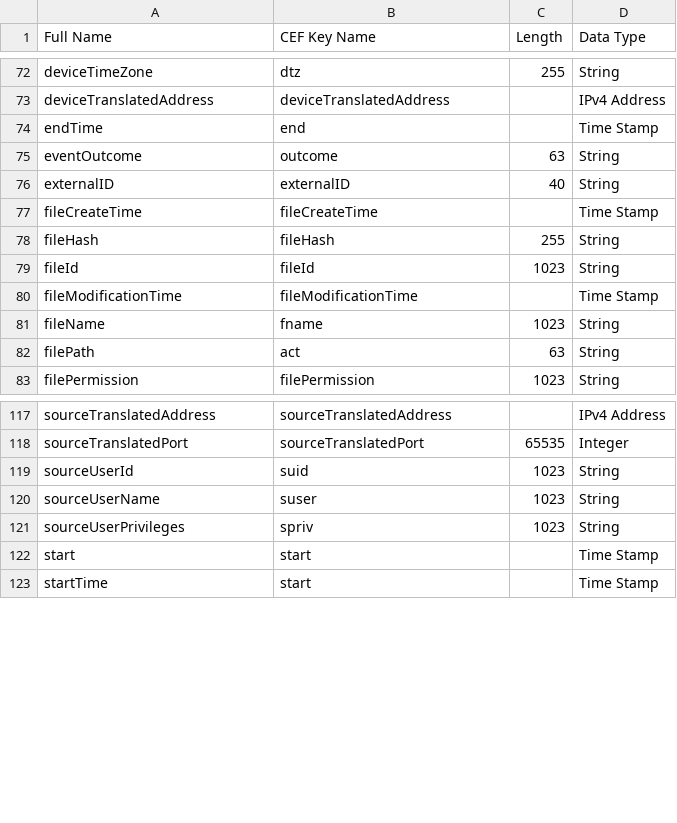
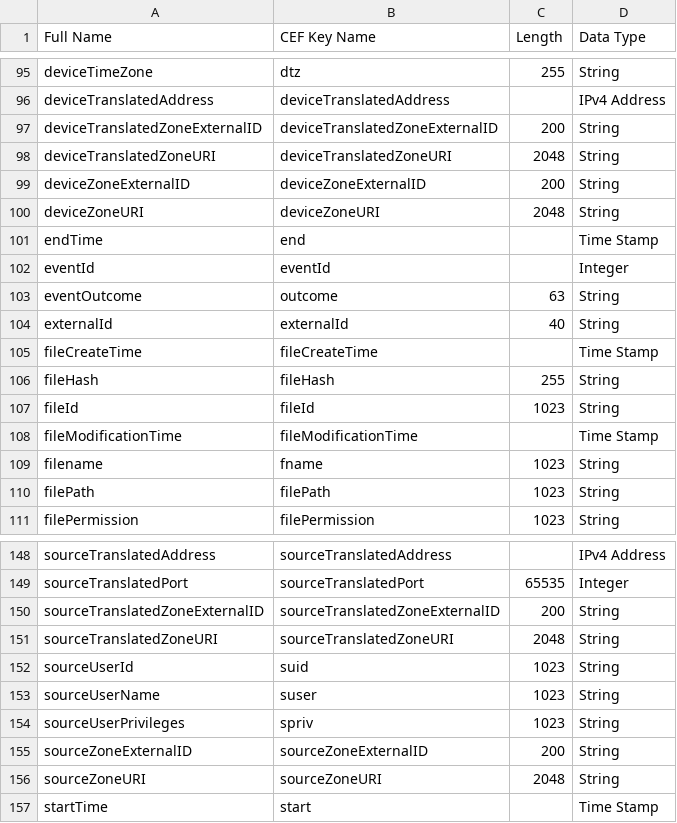
Before and after one commit to Osirium/format_cef, a CSV file: src/format_cef/_cef/valid_extensions.csv, drawn as a sheet; only a part is shown, gaps mark what is left out; the diff covers the shown part only.

```diff
--- a/src/format_cef/_cef/valid_extensions.csv
+++ b/src/format_cef/_cef/valid_extensions.csv
@@ -73,5 +96,10 @@ deviceTimeZone,dtz,255,String
 deviceTranslatedAddress,deviceTranslatedAddress,,IPv4 Address
+deviceTranslatedZoneExternalID,deviceTranslatedZoneExternalID,200,String
+deviceTranslatedZoneURI,deviceTranslatedZoneURI,2048,String
+deviceZoneExternalID,deviceZoneExternalID,200,String
+deviceZoneURI,deviceZoneURI,2048,String
 endTime,end,,Time Stamp
+eventId,eventId,,Integer
 eventOutcome,outcome,63,String
-externalID,externalID,40,String
+externalId,externalId,40,String
 fileCreateTime,fileCreateTime,,Time Stamp
@@ -80,4 +108,4 @@ fileId,fileId,1023,String
 fileModificationTime,fileModificationTime,,Time Stamp
-fileName,fname,1023,String
-filePath,act,63,String
+filename,fname,1023,String
+filePath,filePath,1023,String
 filePermission,filePermission,1023,String
@@ -118,2 +149,4 @@ sourceTranslatedAddress,sourceTranslatedAddress,,IPv4 Address
 sourceTranslatedPort,sourceTranslatedPort,65535,Integer
+sourceTranslatedZoneExternalID,sourceTranslatedZoneExternalID,200,String
+sourceTranslatedZoneURI,sourceTranslatedZoneURI,2048,String
 sourceUserId,suid,1023,String
@@ -121,3 +154,4 @@ sourceUserName,suser,1023,String
 sourceUserPrivileges,spriv,1023,String
-start,start,,Time Stamp
+sourceZoneExternalID,sourceZoneExternalID,200,String
+sourceZoneURI,sourceZoneURI,2048,String
 startTime,start,,Time Stamp
```
Also changed, not shown: 27 added rows, 1 removed row and 15 edited cells elsewhere in this file, 7 other files.
